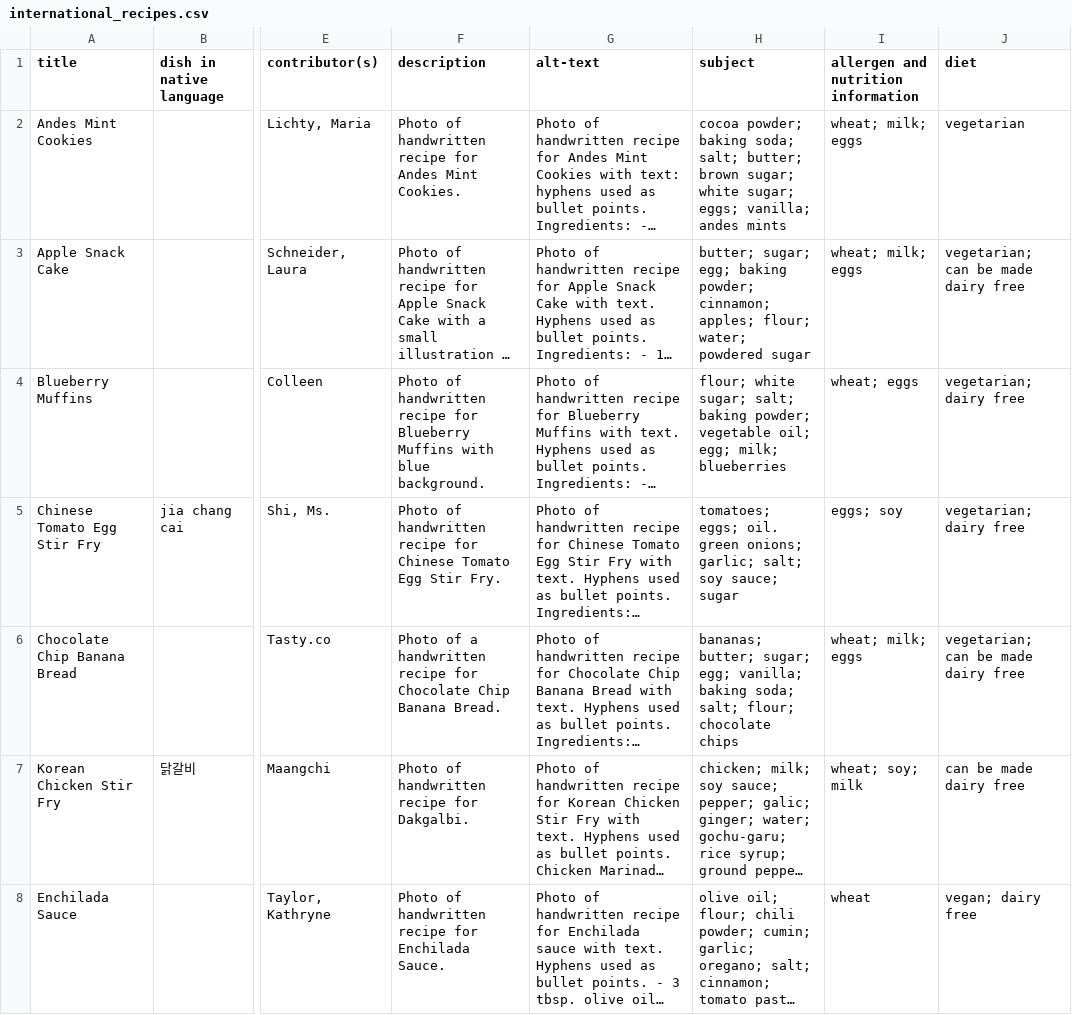
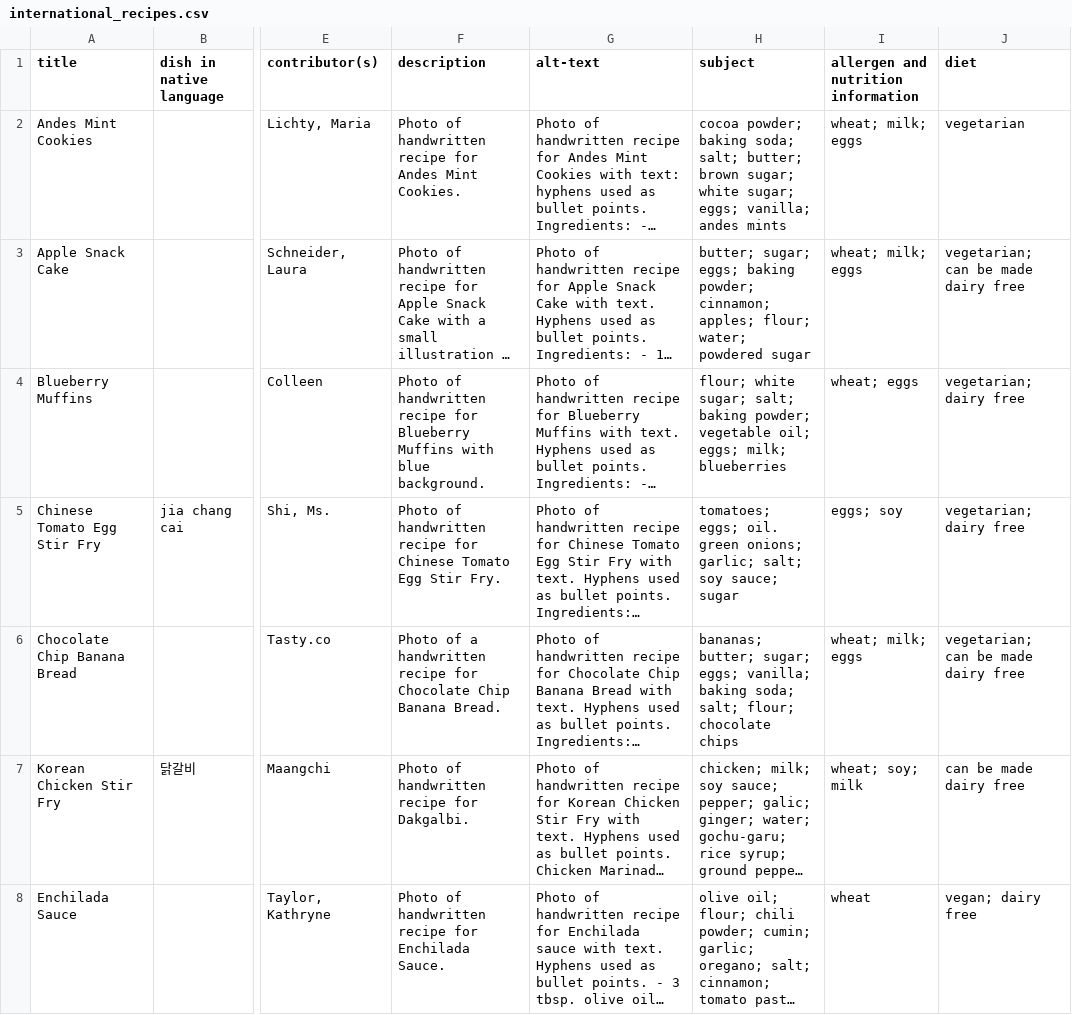
Before and after one commit to Gridnour/international-recipes, a CSV file: _data/international_recipes.csv, drawn as a sheet; only a part is shown, gaps mark what is left out; long unchanged cells end in …; the diff names each change by its address in the sheet, - before the commit and + after, or states it on an @@ line.

Commit message:
Update international_recipes.csv
replaced egg with eggs

```diff
--- a/_data/international_recipes.csv
+++ b/_data/international_recipes.csv
-H3 (subject): butter; sugar; egg; baking powder;…
+H3 (subject): butter; sugar; eggs; baking powder;…
-H4 (subject): …vegetable oil; egg; milk; blueberries
+H4 (subject): …vegetable oil; eggs; milk; blueberries
-H6 (subject): …butter; sugar; egg; vanilla; baking…
+H6 (subject): …butter; sugar; eggs; vanilla; baking…
```
